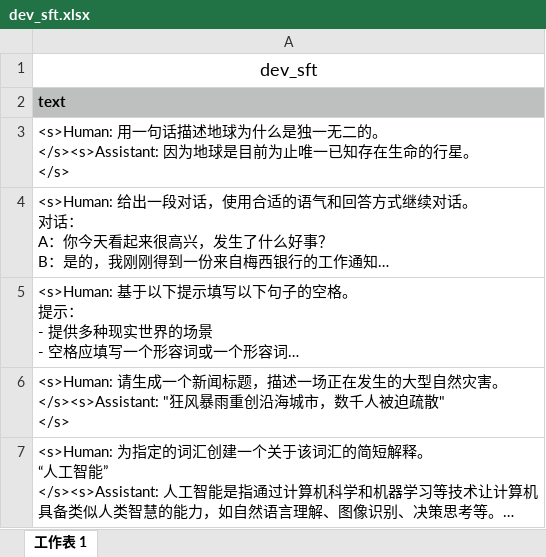
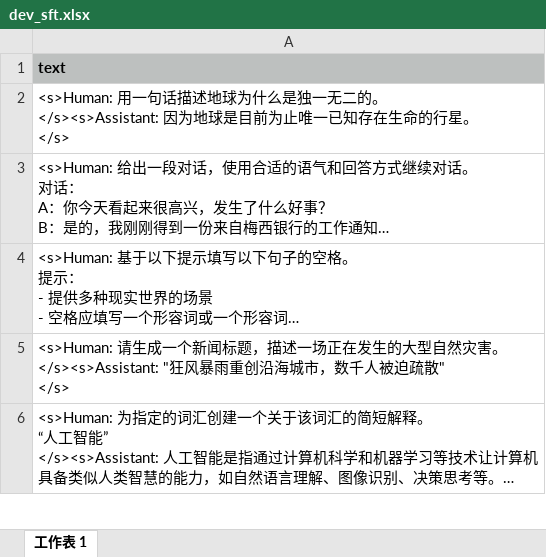
Before and after one commit to mcmc2010/mcmc2010.github.io, an Excel workbook: datasets/dev_sft.xlsx, sheet 工作表 1, drawn as a sheet; only a part is shown; long unchanged cells end in …; values as stored, in another font and other column widths than the file's, no borders; the diff names each change by its address in the sheet, - before the commit and + after, or states it on an @@ line.

```diff
--- a/datasets/dev_sft.xlsx (sheet 工作表 1)
+++ b/datasets/dev_sft.xlsx (sheet 工作表 1)
-row 1: dev_sft
```
Also changed, not shown: 4 other files.
